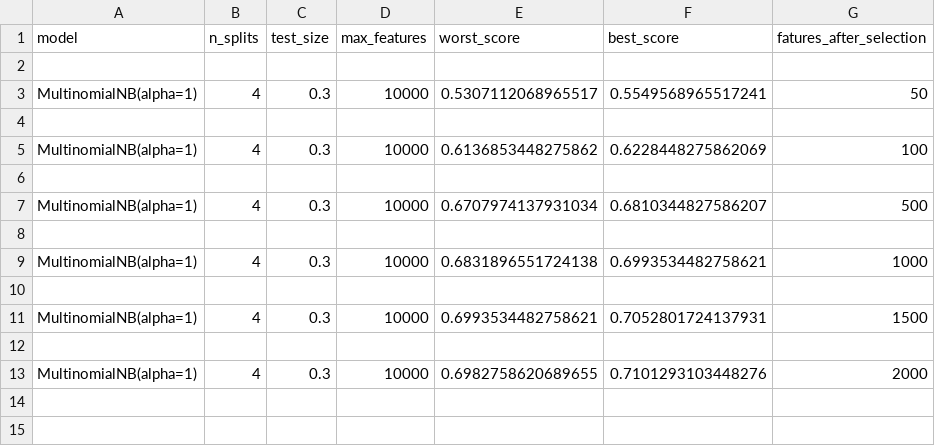
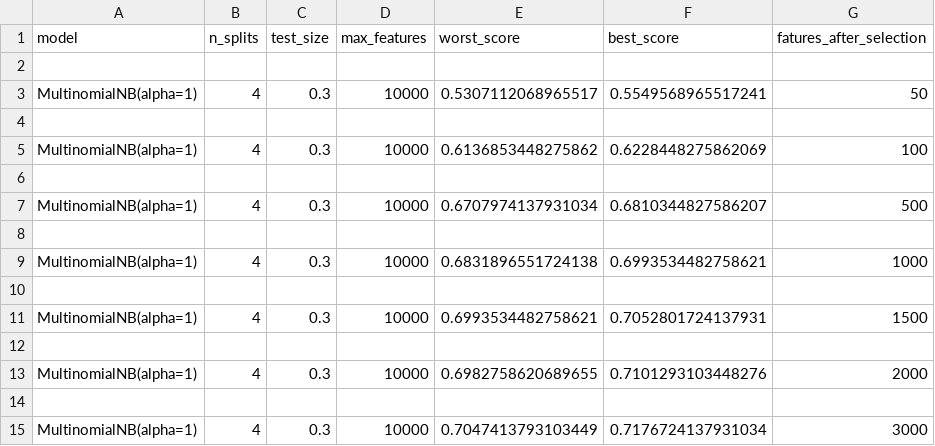
Before and after one commit to EP-coode/SztuczIntel, a CSV file: Temat4/results/features_count.csv, drawn as a sheet.

```diff
--- a/Temat4/results/features_count.csv
+++ b/Temat4/results/features_count.csv
@@ -13 +13,3 @@ MultinomialNB(alpha=1),4,0.3,10000,0.6993534482758621,0.7052801724137931,1500
 MultinomialNB(alpha=1),4,0.3,10000,0.6982758620689655,0.7101293103448276,2000
+
+MultinomialNB(alpha=1),4,0.3,10000,0.7047413793103449,0.7176724137931034,3000
```
Also changed, not shown: Temat4/results/training_model.csv, 13 other files.
